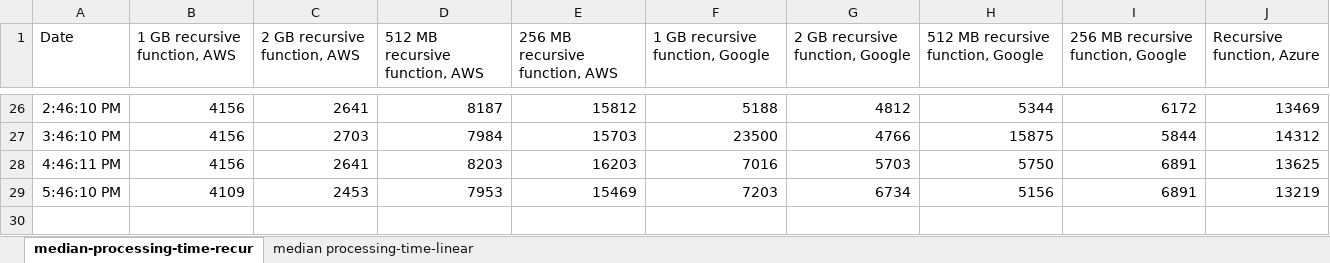
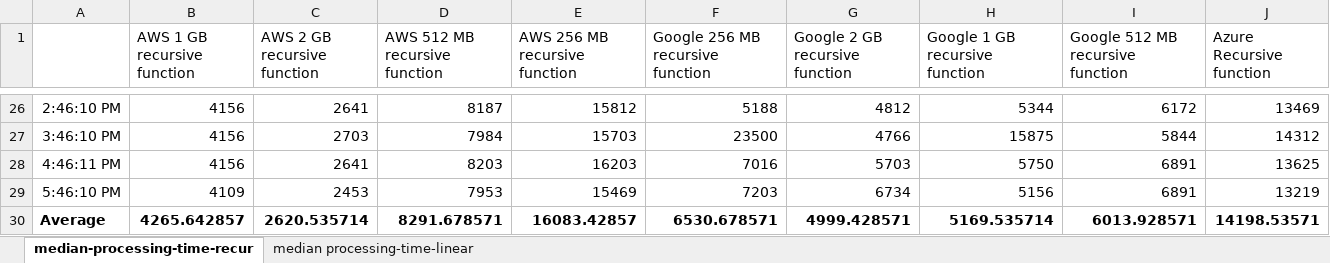
Before and after one commit to aidanreilly/FAAS, an Excel workbook: abs_results/median-processing-time-all-functions-single-run.xlsx, sheet median-processing-time-recur, drawn as a sheet; only a part is shown, gaps mark what is left out; values as stored, in another font and other column widths than the file's, no borders; charts and pictures not drawn; the diff names each change by its address in the sheet, - before the commit and + after, or states it on an @@ line.

```diff
--- a/abs_results/median-processing-time-all-functions-single-run.xlsx (sheet median-processing-time-recur)
+++ b/abs_results/median-processing-time-all-functions-single-run.xlsx (sheet median-processing-time-recur)
-A1: Date
+A1: (empty)
-B1: 1 GB recursive function, AWS
+B1: AWS 1 GB recursive function
-C1: 2 GB recursive function, AWS
+C1: AWS 2 GB recursive function
-D1: 512 MB recursive function, AWS
+D1: AWS 512 MB recursive function
-E1: 256 MB recursive function, AWS
+E1: AWS 256 MB recursive function
-F1: 1 GB recursive function, Google
+F1: Google 256 MB recursive function
-G1: 2 GB recursive function, Google
+G1: Google 2 GB recursive function
-H1: 512 MB recursive function, Google
+H1: Google 1 GB recursive function
-I1: 256 MB recursive function, Google
+I1: Google 512 MB recursive function
-J1: Recursive function, Azure
+J1: Azure Recursive function
+row 30: Average | 4265.642857 | 2620.535714 | 8291.678571 | 16083.42857 | 6530.678571 | 4999.428571 | 5169.535714 | 6013.928571 | 14198.53571
```
Also changed, not shown: charts or pictures, abs_results/median-processing-time-all-functions.xlsx.
